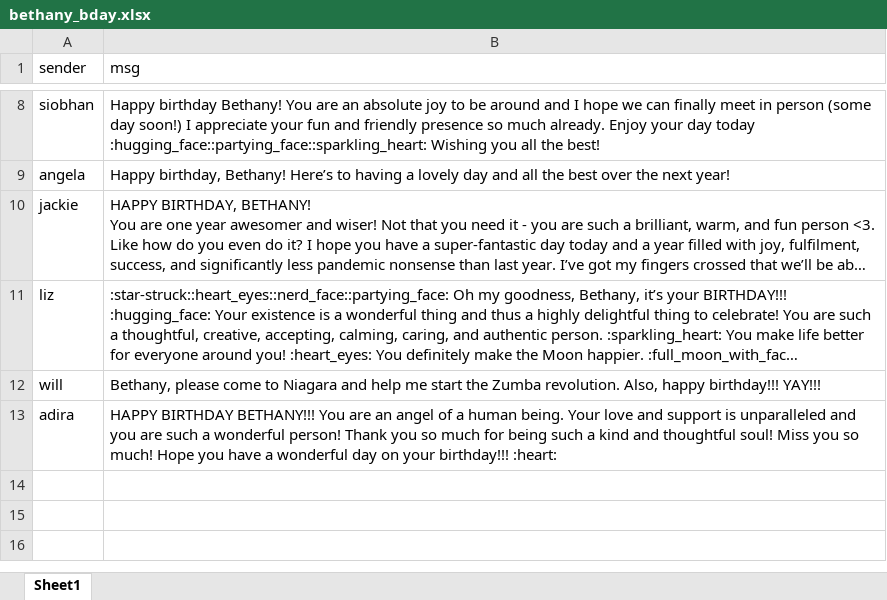
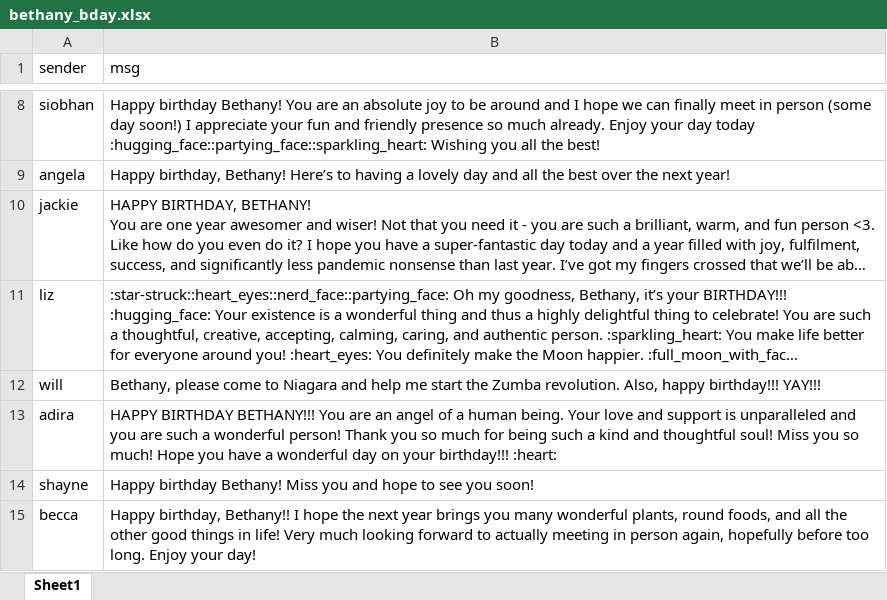
Before and after one commit to psy218/hbd_bethany, an Excel workbook: bday_msg/bethany_bday.xlsx, sheet Sheet1, drawn as a sheet; only a part is shown, gaps mark what is left out; long unchanged cells end in …; values as stored, in another font and other column widths than the file's, no borders; the diff names each change by its address in the sheet, - before the commit and + after, or states it on an @@ line.

```diff
--- a/bday_msg/bethany_bday.xlsx (sheet Sheet1)
+++ b/bday_msg/bethany_bday.xlsx (sheet Sheet1)
+row 14: shayne | Happy birthday Bethany! Miss you and hope to see you soon!
+row 15: becca | Happy birthday, Bethany!! I hope the next year brings you many wonderful plants, round foods, and all the other good things in life! Very much looking forward to actually meeting in person again, hopefully before too long. Enjoy your day!
```
Also changed, not shown: 2 other files.
